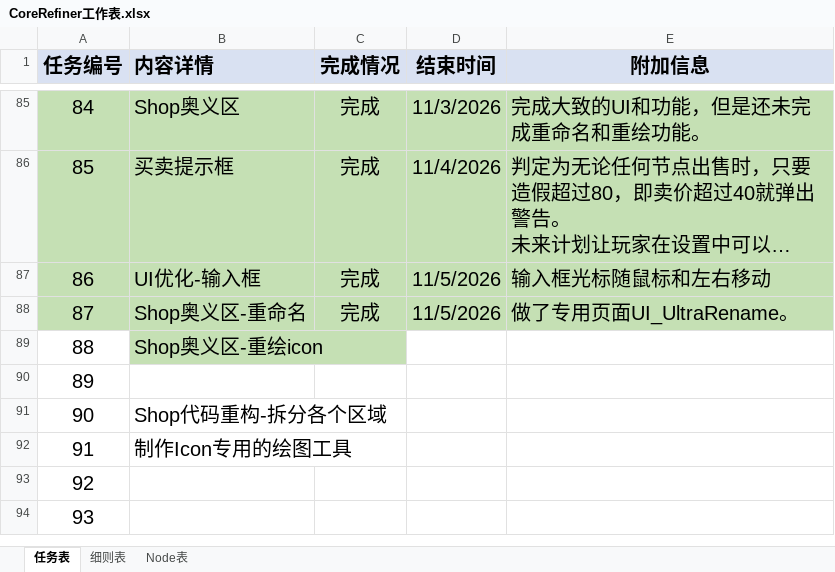
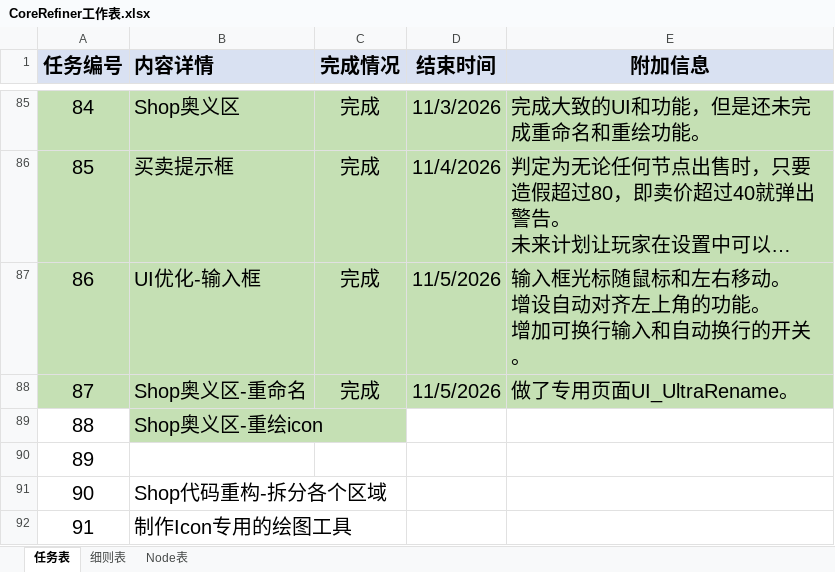
Before and after one commit to MrMedius/CoreRefiner, an Excel workbook: CoreRefiner工作表.xlsx, sheet 任务表, drawn as a sheet; only a part is shown, gaps mark what is left out; the shorter side is filled out with more unchanged rows; long unchanged cells end in …; values as stored, in another font and other column widths than the file's, no borders; ↵ is a line break in a cell; the diff names each change by its address in the sheet, - before the commit and + after, or states it on an @@ line.

```diff
--- a/CoreRefiner工作表.xlsx (sheet 任务表)
+++ b/CoreRefiner工作表.xlsx (sheet 任务表)
-E87 (附加信息): 输入框光标随鼠标和左右移动
+E87 (附加信息): 输入框光标随鼠标和左右移动。 ↵ 增设自动对齐左上角的功能。 ↵ 增加可换行输入和自动换行的开关。
```
Also changed, not shown: 9 other files.
